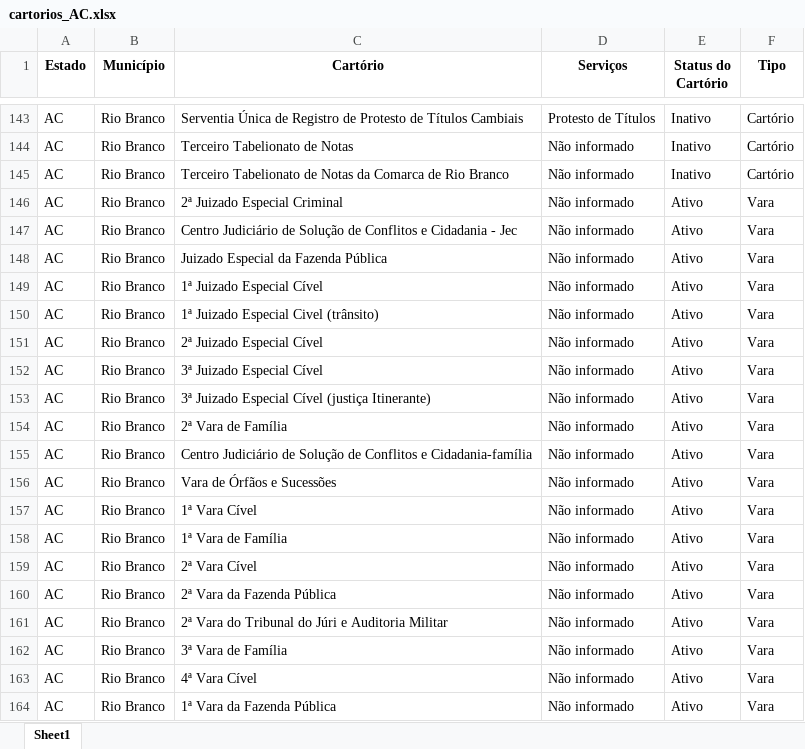
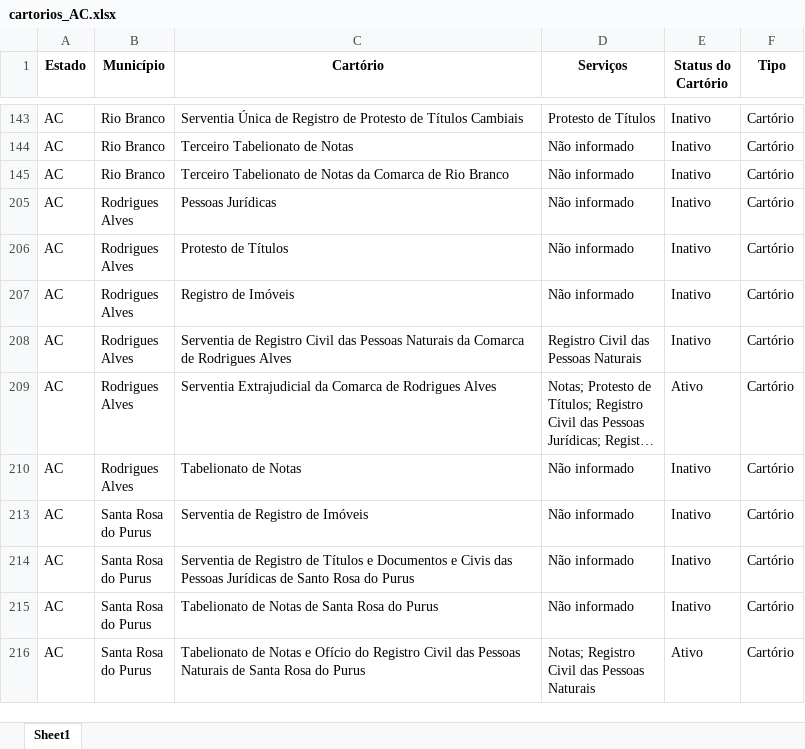
Before and after one commit to dyegovf/raspagem_cartorios_evaras_brasil, an Excel workbook: cartorios-e-varas/cartorios_AC.xlsx, sheet Sheet1, drawn as a sheet; only a part is shown, gaps mark what is left out; the shorter side is filled out with more unchanged rows; long unchanged cells end in …; values as stored, in another font and other column widths than the file's, no borders; table styles not drawn; the diff covers the shown part only; the diff names each change by its address in the sheet, - before the commit and + after, or states it on an @@ line.

```diff
--- a/cartorios-e-varas/cartorios_AC.xlsx (sheet Sheet1)
+++ b/cartorios-e-varas/cartorios_AC.xlsx (sheet Sheet1)
@@ row 146 hidden: AC | Rio Branco | 2ª Juizado Especial Criminal | Não informado | Ativo | Vara @@
@@ row 147 hidden: AC | Rio Branco | Centro Judiciário de Solução de Conflitos e Cidadania - Jec | Não informado | Ativo | Vara @@
@@ row 148 hidden: AC | Rio Branco | Juizado Especial da Fazenda Pública | Não informado | Ativo | Vara @@
@@ row 149 hidden: AC | Rio Branco | 1ª Juizado Especial Cível | Não informado | Ativo | Vara @@
@@ row 150 hidden: AC | Rio Branco | 1ª Juizado Especial Civel (trânsito) | Não informado | Ativo | Vara @@
@@ row 151 hidden: AC | Rio Branco | 2ª Juizado Especial Cível | Não informado | Ativo | Vara @@
@@ row 152 hidden: AC | Rio Branco | 3ª Juizado Especial Cível | Não informado | Ativo | Vara @@
@@ row 153 hidden: AC | Rio Branco | 3ª Juizado Especial Cível (justiça Itinerante) | Não informado | Ativo | Vara @@
@@ row 154 hidden: AC | Rio Branco | 2ª Vara de Família | Não informado | Ativo | Vara @@
@@ row 155 hidden: AC | Rio Branco | Centro Judiciário de Solução de Conflitos e Cidadania-família | Não informado | Ativo | Vara @@
@@ row 156 hidden: AC | Rio Branco | Vara de Órfãos e Sucessões | Não informado | Ativo | Vara @@
@@ row 157 hidden: AC | Rio Branco | 1ª Vara Cível | Não informado | Ativo | Vara @@
@@ row 158 hidden: AC | Rio Branco | 1ª Vara de Família | Não informado | Ativo | Vara @@
@@ row 159 hidden: AC | Rio Branco | 2ª Vara Cível | Não informado | Ativo | Vara @@
@@ row 160 hidden: AC | Rio Branco | 2ª Vara da Fazenda Pública | Não informado | Ativo | Vara @@
@@ row 161 hidden: AC | Rio Branco | 2ª Vara do Tribunal do Júri e Auditoria Militar | Não informado | Ativo | Vara @@
@@ row 162 hidden: AC | Rio Branco | 3ª Vara de Família | Não informado | Ativo | Vara @@
@@ row 163 hidden: AC | Rio Branco | 4ª Vara Cível | Não informado | Ativo | Vara @@
@@ row 164 hidden: AC | Rio Branco | 1ª Vara da Fazenda Pública | Não informado | Ativo | Vara @@
```
Also changed, not shown: 98 hidden or unhidden rows elsewhere in this sheet, cartorios-e-varas/cartorios_RJ.xlsx, 3 other files.
